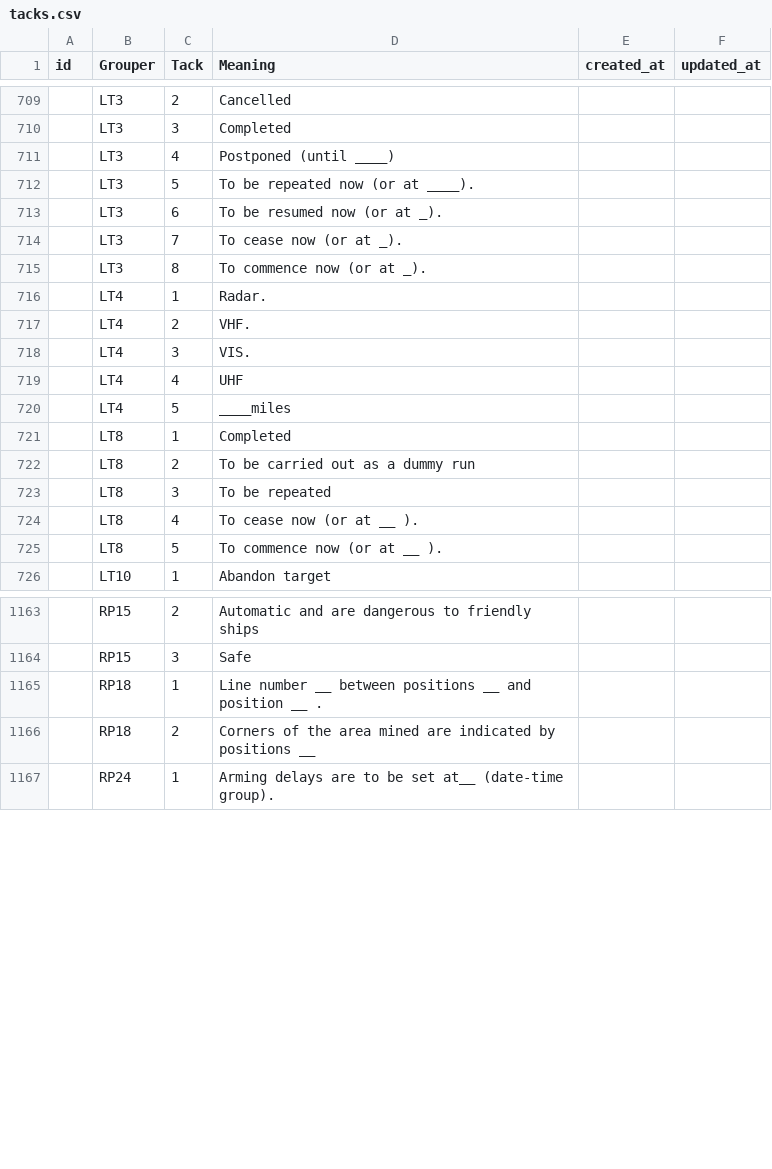
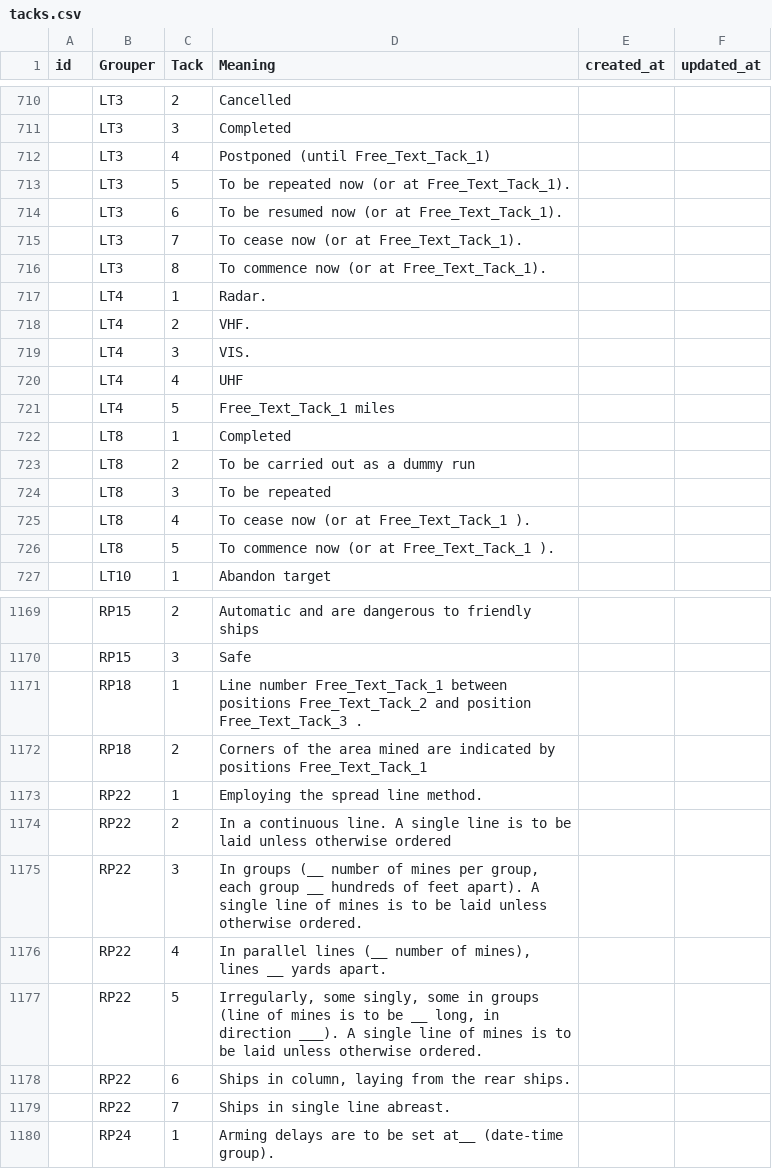
Before and after one commit to anasmuhamad98/broadcastlocal, a CSV file: public/Seeders/tacks.csv, drawn as a sheet; only a part is shown, gaps mark what is left out; addresses are those after the commit; the diff covers the shown part only; the diff names each change by its address in the sheet, - before the commit and + after, or states it on an @@ line.

```diff
--- a/public/Seeders/tacks.csv
+++ b/public/Seeders/tacks.csv
-D712 (Meaning): Postponed (until ____)
+D712 (Meaning): Postponed (until Free_Text_Tack_1)
-D713 (Meaning): To be repeated now (or at ____).
+D713 (Meaning): To be repeated now (or at Free_Text_Tack_1).
-D714 (Meaning): To be resumed now (or at _).
+D714 (Meaning): To be resumed now (or at Free_Text_Tack_1).
-D715 (Meaning): To cease now (or at _).
+D715 (Meaning): To cease now (or at Free_Text_Tack_1).
-D716 (Meaning): To commence now (or at _).
+D716 (Meaning): To commence now (or at Free_Text_Tack_1).
-D721 (Meaning): ____miles
+D721 (Meaning): Free_Text_Tack_1 miles
-D725 (Meaning): To cease now (or at __ ).
+D725 (Meaning): To cease now (or at Free_Text_Tack_1 ).
-D726 (Meaning): To commence now (or at __ ).
+D726 (Meaning): To commence now (or at Free_Text_Tack_1 ).
-D1171 (Meaning): Line number __ between positions __ and position __ .
+D1171 (Meaning): Line number Free_Text_Tack_1 between positions Free_Text_Tack_2 and position Free_Text_Tack_3 .
-D1172 (Meaning): …by positions __
+D1172 (Meaning): …by positions Free_Text_Tack_1
+row 1173:  | RP22 | 1 | Employing the spread line method.
+row 1174:  | RP22 | 2 | In a continuous line. A single line is to be laid unless otherwise ordered
+row 1175:  | RP22 | 3 | In groups (__ number of mines per group, each group __ hundreds of feet apart). A single line of mines is to be laid unless otherwise ordered.
+row 1176:  | RP22 | 4 | In parallel lines (__ number of mines), lines __ yards apart.
+row 1177:  | RP22 | 5 | Irregularly, some singly, some in groups (line of mines is to be __ long, in direction ___). A single line of mines is to be laid unless otherwise ordered.
+row 1178:  | RP22 | 6 | Ships in column, laying from the rear ships.
+row 1179:  | RP22 | 7 | Ships in single line abreast.
```
Also changed, not shown: 12 added rows, 19 removed rows and 59 edited cells elsewhere in this file, public/Seeders/groupers.csv, public/Seeders/list_b_s.csv, 41 other files.
